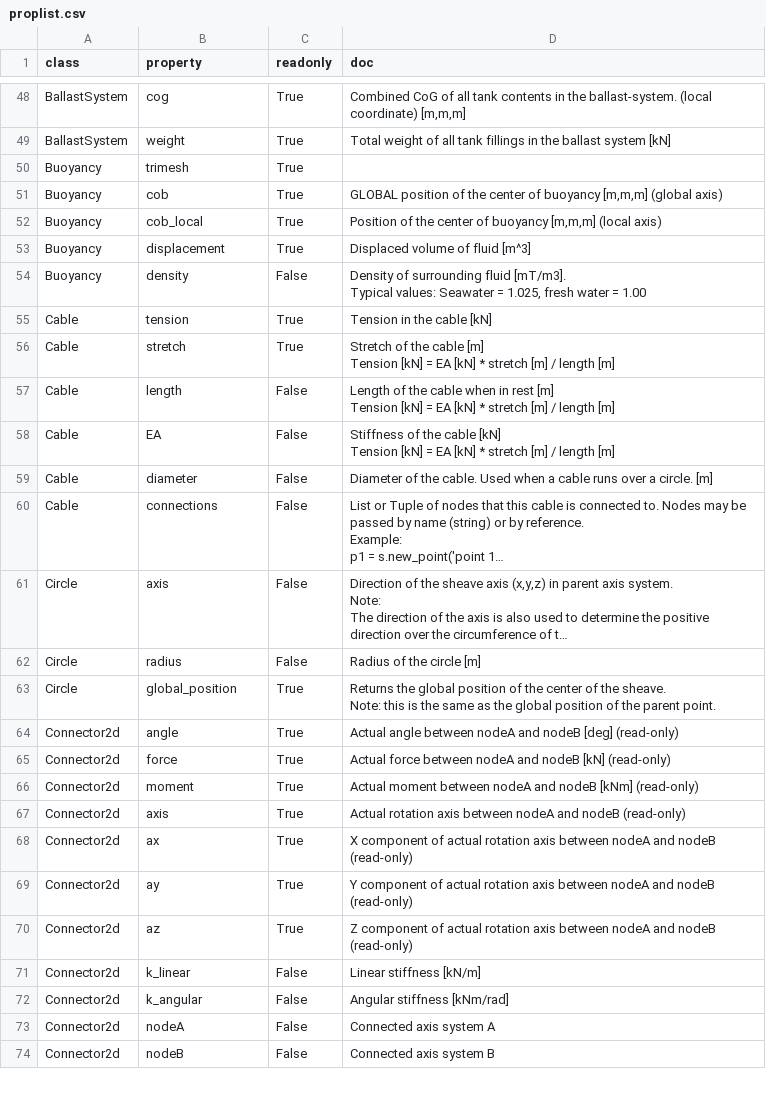
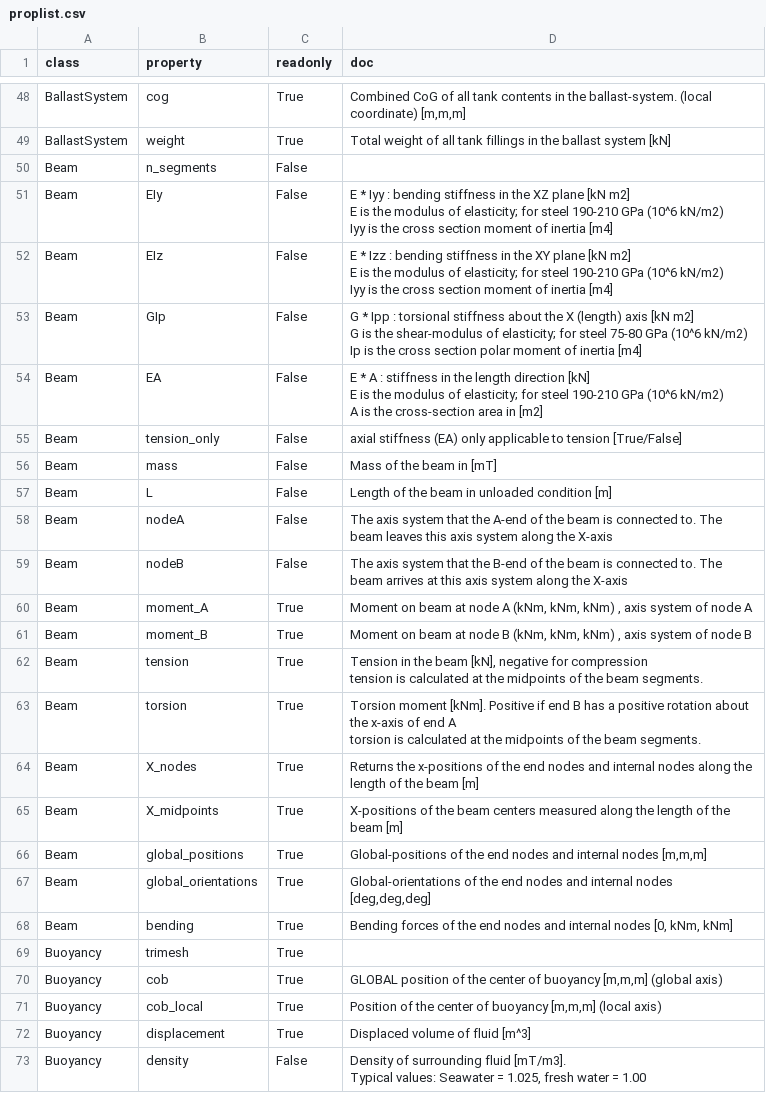
Before and after one commit to RubendeBruin/DAVE, a CSV file: src/DAVE/resources/proplist.csv, drawn as a sheet; only a part is shown, gaps mark what is left out; the shorter side is filled out with more unchanged rows; long unchanged cells end in …; ↵ is a line break in a cell; the diff covers the shown part only; the diff names each change by its address in the sheet, - before the commit and + after, or states it on an @@ line.

Commit message:
renamed LinearBeam to Beam

```diff
--- a/src/DAVE/resources/proplist.csv
+++ b/src/DAVE/resources/proplist.csv
+row 50: Beam | n_segments | False
+row 51: Beam | EIy | False | E * Iyy : bending stiffness in the XZ plane [kN m2] ↵ E is the modulus of elasticity; for steel 190-210 GPa (10^6 kN/m2) ↵ Iyy is the cross section moment of inertia [m4]
+row 52: Beam | EIz | False | E * Izz : bending stiffness in the XY plane [kN m2] ↵ E is the modulus of elasticity; for steel 190-210 GPa (10^6 kN/m2) ↵ Iyy is the cross section moment of inertia [m4]
+row 53: Beam | GIp | False | G * Ipp : torsional stiffness about the X (length) axis [kN m2] ↵ G is the shear-modulus of elasticity; for steel 75-80 GPa (10^6 kN/m2) ↵ Ip is the cross section polar moment of inertia [m4]
+row 54: Beam | EA | False | E * A : stiffness in the length direction [kN] ↵ E is the modulus of elasticity; for steel 190-210 GPa (10^6 kN/m2) ↵ A is the cross-section area in [m2]
+row 55: Beam | tension_only | False | axial stiffness (EA) only applicable to tension [True/False]
+row 56: Beam | mass | False | Mass of the beam in [mT]
+row 57: Beam | L | False | Length of the beam in unloaded condition [m]
+row 58: Beam | nodeA | False | The axis system that the A-end of the beam is connected to. The beam leaves this axis system along the X-axis
+row 59: Beam | nodeB | False | The axis system that the B-end of the beam is connected to. The beam arrives at this axis system along the X-axis
+row 60: Beam | moment_A | True | Moment on beam at node A (kNm, kNm, kNm) , axis system of node A
+row 61: Beam | moment_B | True | Moment on beam at node B (kNm, kNm, kNm) , axis system of node B
+row 62: Beam | tension | True | Tension in the beam [kN], negative for compression ↵ tension is calculated at the midpoints of the beam segments.
+row 63: Beam | torsion | True | Torsion moment [kNm]. Positive if end B has a positive rotation about the x-axis of end A ↵ torsion is calculated at the midpoints of the beam segments.
+row 64: Beam | X_nodes | True | Returns the x-positions of the end nodes and internal nodes along the length of the beam [m]
+row 65: Beam | X_midpoints | True | X-positions of the beam centers measured along the length of the beam [m]
+row 66: Beam | global_positions | True | Global-positions of the end nodes and internal nodes [m,m,m]
+row 67: Beam | global_orientations | True | Global-orientations of the end nodes and internal nodes [deg,deg,deg]
+row 68: Beam | bending | True | Bending forces of the end nodes and internal nodes [0, kNm, kNm]
```
Also changed, not shown: 18 removed rows elsewhere in this file, 7 other files.
